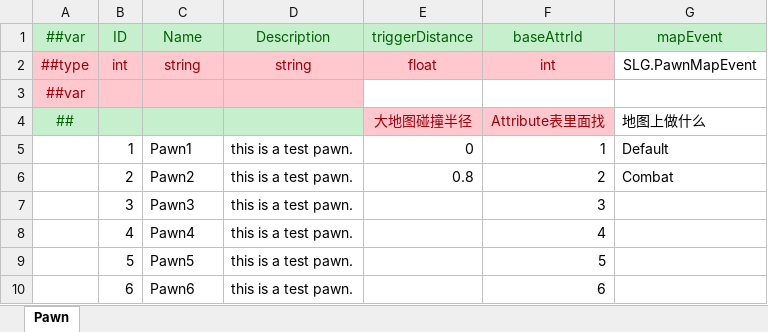
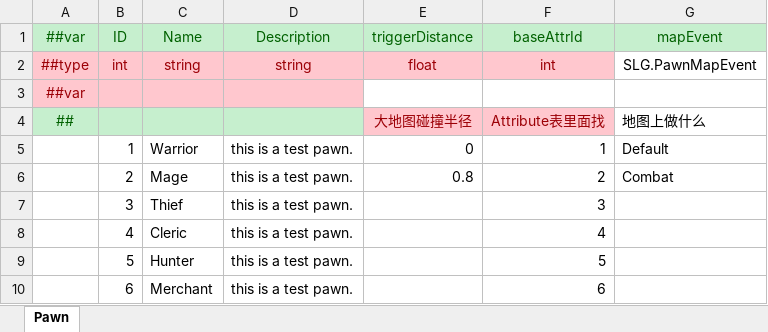
Before and after one commit to SunHe-1992/SunHeSLGConfigs, an Excel workbook: Datas/Pawns.xlsx, sheet Pawn, drawn as a sheet; values as stored, in another font and other column widths than the file's, no borders; the diff names each change by its address in the sheet, - before the commit and + after, or states it on an @@ line.

Commit message:
change pawn names

```diff
--- a/Datas/Pawns.xlsx (sheet Pawn)
+++ b/Datas/Pawns.xlsx (sheet Pawn)
-C5: Pawn1
+C5: Warrior
-C6: Pawn2
+C6: Mage
-C7: Pawn3
+C7: Thief
-C8: Pawn4
+C8: Cleric
-C9: Pawn5
+C9: Hunter
-C10: Pawn6
+C10: Merchant
```
